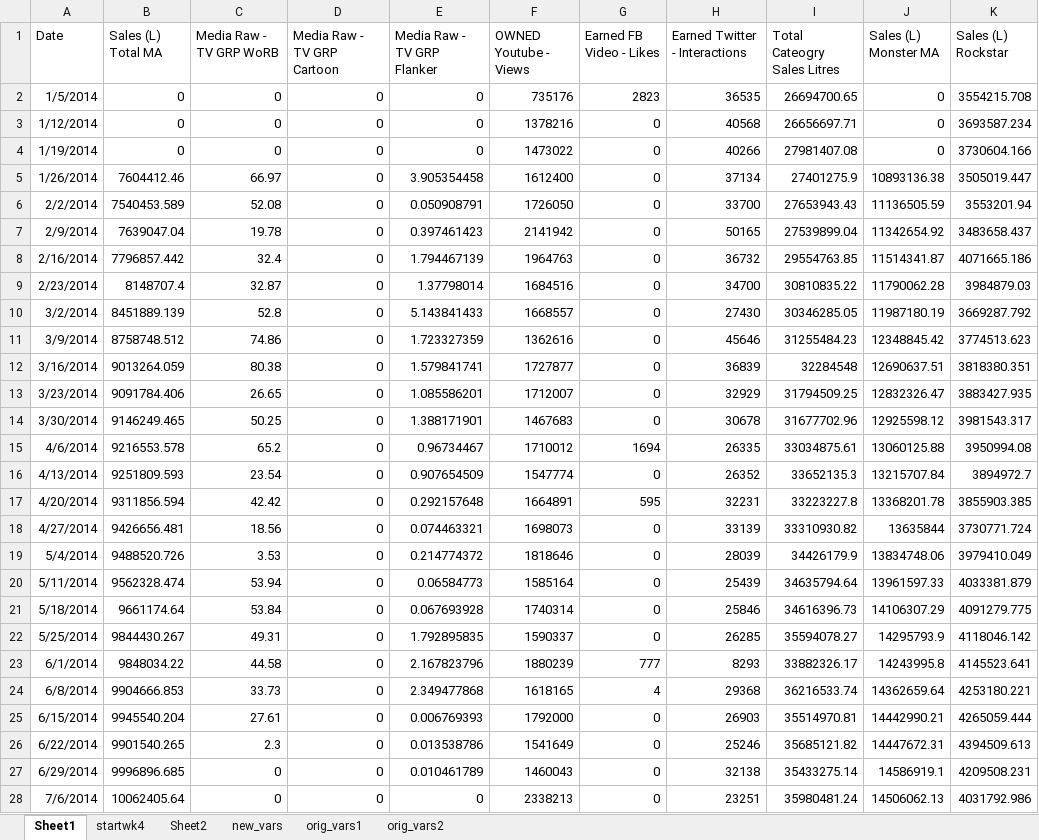
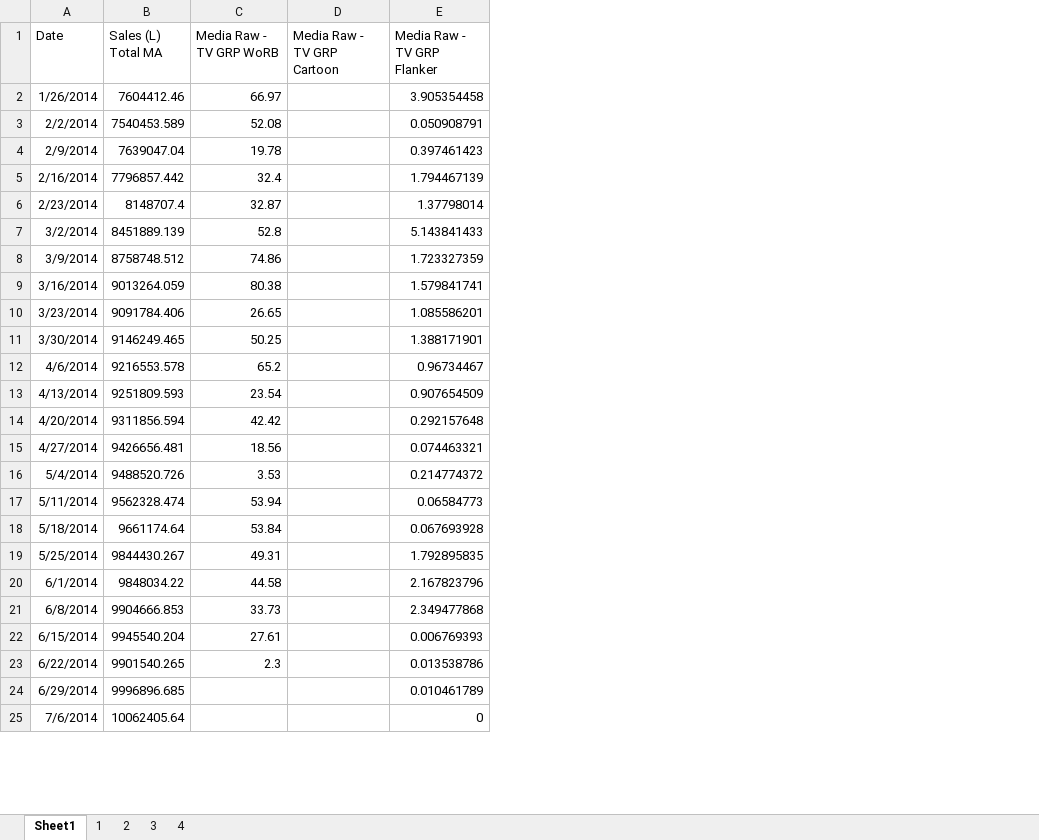
Before and after one commit to certainlie/R-DLM, an Excel workbook: model1-subset.xlsx, sheet Sheet1, drawn as a sheet; only a part is shown; values as stored, in another font and other column widths than the file's, no borders; removed rows and columns are numbered as before the commit, all else as after; the diff covers the shown part only; the diff names each change by its address in the sheet, - before the commit and + after, or states it on an @@ line.

```diff
--- a/model1-subset.xlsx (sheet Sheet1)
+++ b/model1-subset.xlsx (sheet Sheet1)
-sheet tab: startwk4
+sheet tab: 2
-sheet tab: Sheet2
+sheet tab: 3
-sheet tab: new_vars
+sheet tab: 4
-sheet tab: orig_vars1
-sheet tab: orig_vars2
+sheet tab: 1
-column F (OWNED Youtube - Views), rows 5-28: 1612400 | 1726050 | 2141942 | 1964763 | 1684516 | 1668557 | 1362616 | 1727877 | 1712007 | 1467683 | 1710012 | 1547774 | 1664891 | 1698073 | 1818646 | 1585164 | 1740314 | 1590337 | 1880239 | 1618165 | 1792000 | 1541649 | 1460043 | 2338213
-column G (Earned FB Video - Likes), rows 5-28: 0 | 0 | 0 | 0 | 0 | 0 | 0 | 0 | 0 | 0 | 1694 | 0 | 595 | 0 | 0 | 0 | 0 | 0 | 777 | 4 | 0 | 0 | 0 | 0
-column H (Earned Twitter - Interactions), rows 5-28: 37134 | 33700 | 50165 | 36732 | 34700 | 27430 | 45646 | 36839 | 32929 | 30678 | 26335 | 26352 | 32231 | 33139 | 28039 | 25439 | 25846 | 26285 | 8293 | 29368 | 26903 | 25246 | 32138 | 23251
-column I (Total Cateogry Sales Litres), rows 5-28: 27401275.9 | 27653943.43 | 27539899.04 | 29554763.85 | 30810835.22 | 30346285.05 | 31255484.23 | 32284548 | 31794509.25 | 31677702.96 | 33034875.61 | 33652135.3 | 33223227.8 | 33310930.82 | 34426179.9 | 34635794.64 | 34616396.73 | 35594078.27 | 33882326.17 | 36216533.74 | 35514970.81 | 35685121.82 | 35433275.14 | 35980481.24
-column J (Sales (L) Monster MA), rows 5-28: 10893136.38 | 11136505.59 | 11342654.92 | 11514341.87 | 11790062.28 | 11987180.19 | 12348845.42 | 12690637.51 | 12832326.47 | 12925598.12 | 13060125.88 | 13215707.84 | 13368201.78 | 13635844 | 13834748.06 | 13961597.33 | 14106307.29 | 14295793.9 | 14243995.8 | 14362659.64 | 14442990.21 | 14447672.31 | 14586919.1 | 14506062.13
-column K (Sales (L) Rockstar), rows 5-28: 3505019.447 | 3553201.94 | 3483658.437 | 4071665.186 | 3984879.03 | 3669287.792 | 3774513.623 | 3818380.351 | 3883427.935 | 3981543.317 | 3950994.08 | 3894972.7 | 3855903.385 | 3730771.724 | 3979410.049 | 4033381.879 | 4091279.775 | 4118046.142 | 4145523.641 | 4253180.221 | 4265059.444 | 4394509.613 | 4209508.231 | 4031792.986
-row 2: 1/5/2014 | 0 | 0 | 0 | 0 | 735176 | 2823 | 36535 | 26694700.65 | 0 | 3554215.708
-row 3: 1/12/2014 | 0 | 0 | 0 | 0 | 1378216 | 0 | 40568 | 26656697.71 | 0 | 3693587.234
-row 4: 1/19/2014 | 0 | 0 | 0 | 0 | 1473022 | 0 | 40266 | 27981407.08 | 0 | 3730604.166
-D2:D25 (Media Raw - TV GRP Cartoon): 0
+D2:D25 (Media Raw - TV GRP Cartoon): (empty)
-C24:C25 (Media Raw - TV GRP WoRB): 0
+C24:C25 (Media Raw - TV GRP WoRB): (empty)
```
Also changed, not shown: 246 edited cells elsewhere in this sheet, sheet 2, sheet 4, sheet 3.
